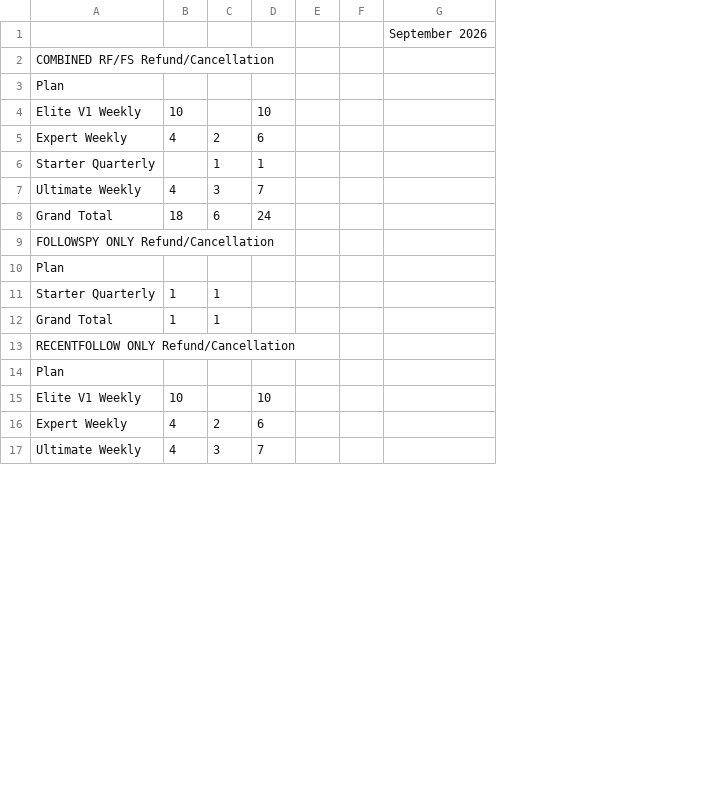
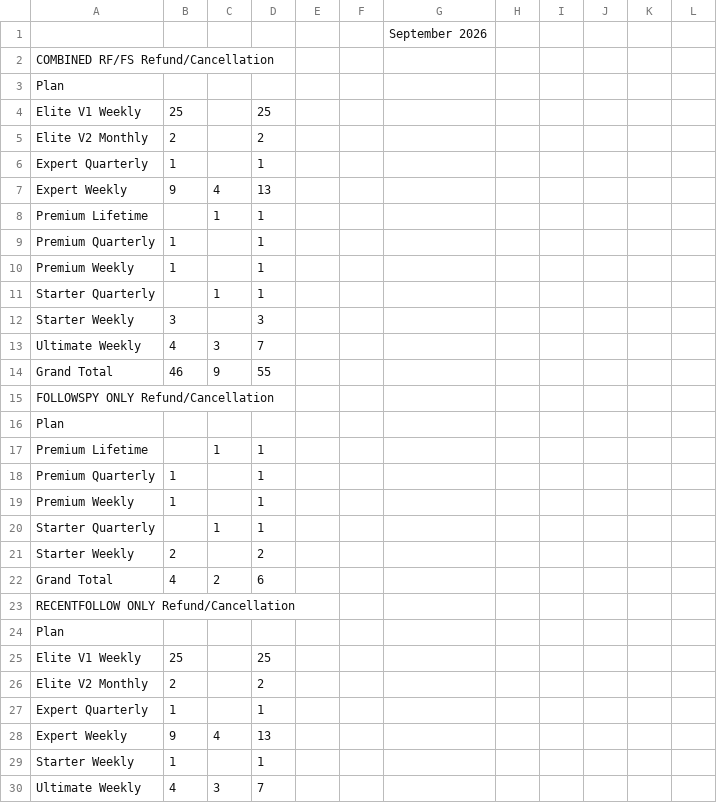
Before and after one commit to bvcafirma3rd/rffs-dashboard, a CSV file: data/pivot.csv, drawn as a sheet; only a part is shown; removed rows and columns are numbered as before the commit, all else as after; the diff covers the shown part only; the diff names each change by its address in the sheet, - before the commit and + after, or states it on an @@ line.

```diff
--- a/data/pivot.csv
+++ b/data/pivot.csv
+column H, empty
+column I, empty
+column J, empty
+column K, empty
+column L, empty
-B4: 10
+B4: 25
-D4: 10
+D4: 25
-row 5: Expert Weekly | 4 | 2 | 6
+row 5: Elite V2 Monthly | 2 |  | 2
+row 6: Expert Quarterly | 1 |  | 1
+row 7: Expert Weekly | 9 | 4 | 13
+row 8: Premium Lifetime |  | 1 | 1
+row 9: Premium Quarterly | 1 |  | 1
+row 10: Premium Weekly | 1 |  | 1
+row 12: Starter Weekly | 3 |  | 3
-row 8: Grand Total | 18 | 6 | 24
+row 14: Grand Total | 46 | 9 | 55
+row 17: Premium Lifetime |  | 1 | 1
+row 18: Premium Quarterly | 1 |  | 1
+row 19: Premium Weekly | 1 |  | 1
-B20: 1
+B20: (empty)
-D20: (empty)
+D20: 1
-row 12: Grand Total | 1 | 1
+row 21: Starter Weekly | 2 |  | 2
+row 22: Grand Total | 4 | 2 | 6
-B25: 10
+B25: 25
-D25: 10
+D25: 25
-row 16: Expert Weekly | 4 | 2 | 6
+row 26: Elite V2 Monthly | 2 |  | 2
+row 27: Expert Quarterly | 1 |  | 1
+row 28: Expert Weekly | 9 | 4 | 13
+row 29: Starter Weekly | 1 |  | 1
```
Also changed, not shown: 8 added rows, 5 removed rows and 5 edited cells elsewhere in this file, data/qa_source.csv, 1 other file.
